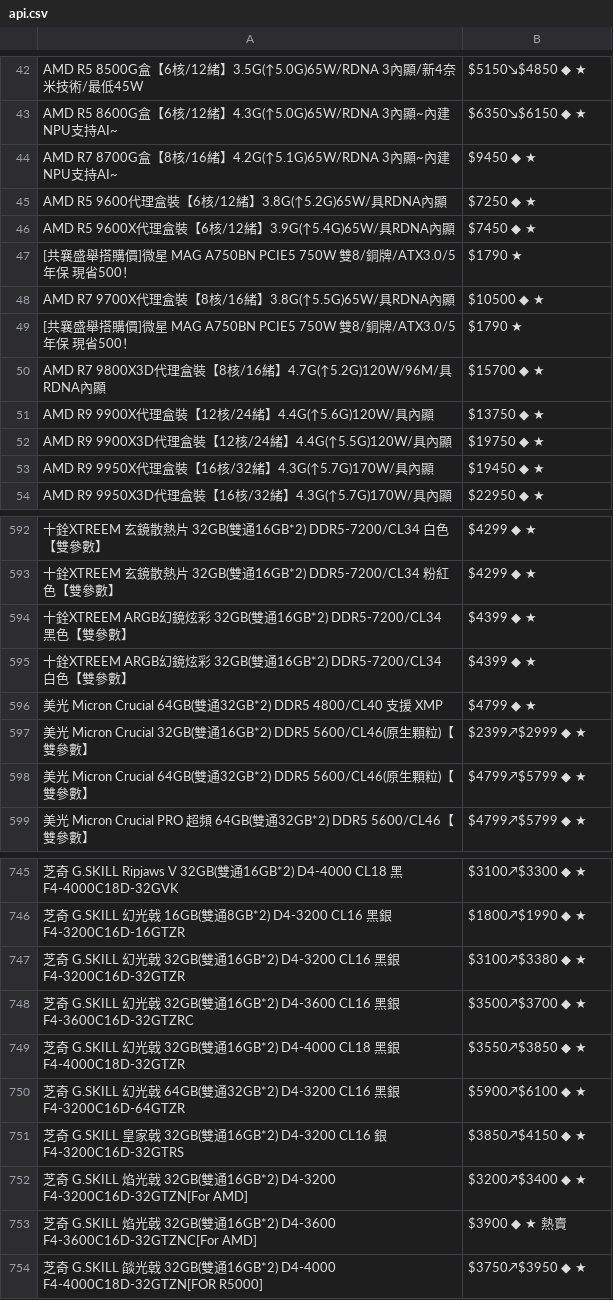
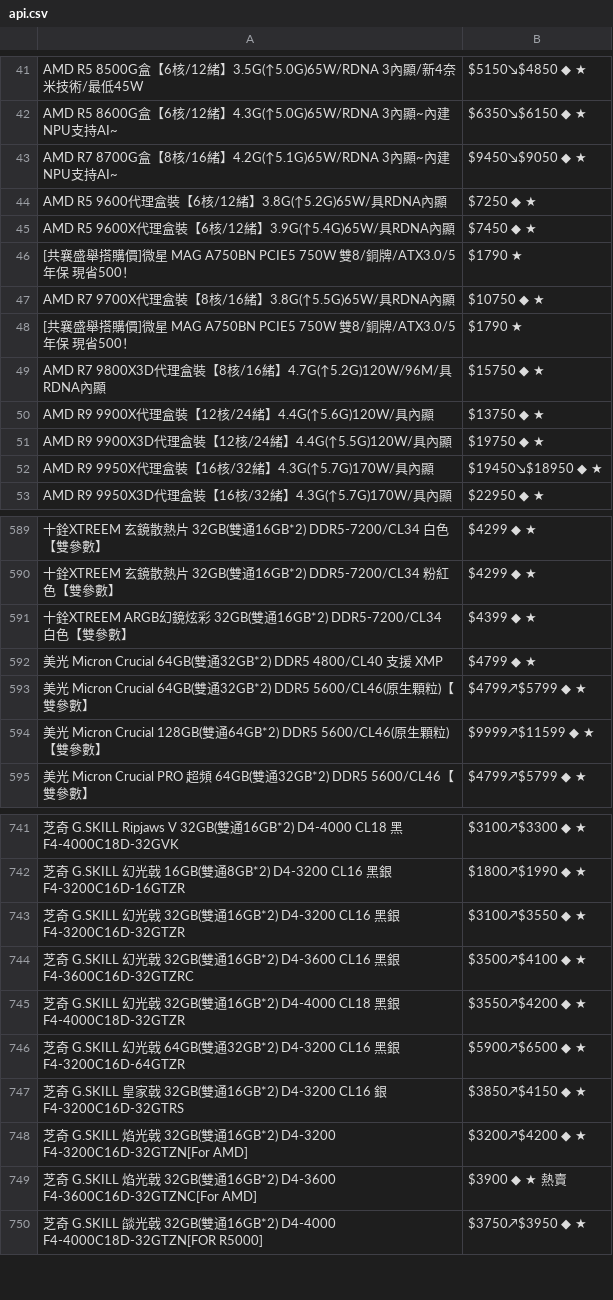
Before and after one commit to suouwang/ops_mid, a CSV file: api.csv, drawn as a sheet; only a part is shown, gaps mark what is left out; removed rows and columns are numbered as before the commit, all else as after; the diff covers the shown part only; the diff names each change by its address in the sheet, - before the commit and + after, or states it on an @@ line.

```diff
--- a/api.csv
+++ b/api.csv
-B43: $9450 ◆ ★
+B43: $9450↘$9050 ◆ ★
-B47: $10500 ◆ ★
+B47: $10750 ◆ ★
-B49: $15700 ◆ ★
+B49: $15750 ◆ ★
-B52: $19450 ◆ ★
+B52: $19450↘$18950 ◆ ★
-row 594: 十銓XTREEM ARGB幻鏡炫彩 32GB(雙通16GB*2) DDR5-7200/CL34 黑色【雙參數】 | $4399 ◆ ★
-row 597: 美光 Micron Crucial 32GB(雙通16GB*2) DDR5 5600/CL46(原生顆粒)【雙參數】 | $2399↗$2999 ◆ ★
+row 594: 美光 Micron Crucial 128GB(雙通64GB*2) DDR5 5600/CL46(原生顆粒)【雙參數】 | $9999↗$11599 ◆ ★
-B743: $3100↗$3380 ◆ ★
+B743: $3100↗$3550 ◆ ★
-B744: $3500↗$3700 ◆ ★
+B744: $3500↗$4100 ◆ ★
-B745: $3550↗$3850 ◆ ★
+B745: $3550↗$4200 ◆ ★
-B746: $5900↗$6100 ◆ ★
+B746: $5900↗$6500 ◆ ★
-B748: $3200↗$3400 ◆ ★
+B748: $3200↗$4200 ◆ ★
```
Also changed, not shown: 3 added rows, 6 removed rows and 18 edited cells elsewhere in this file, 1 other file.
